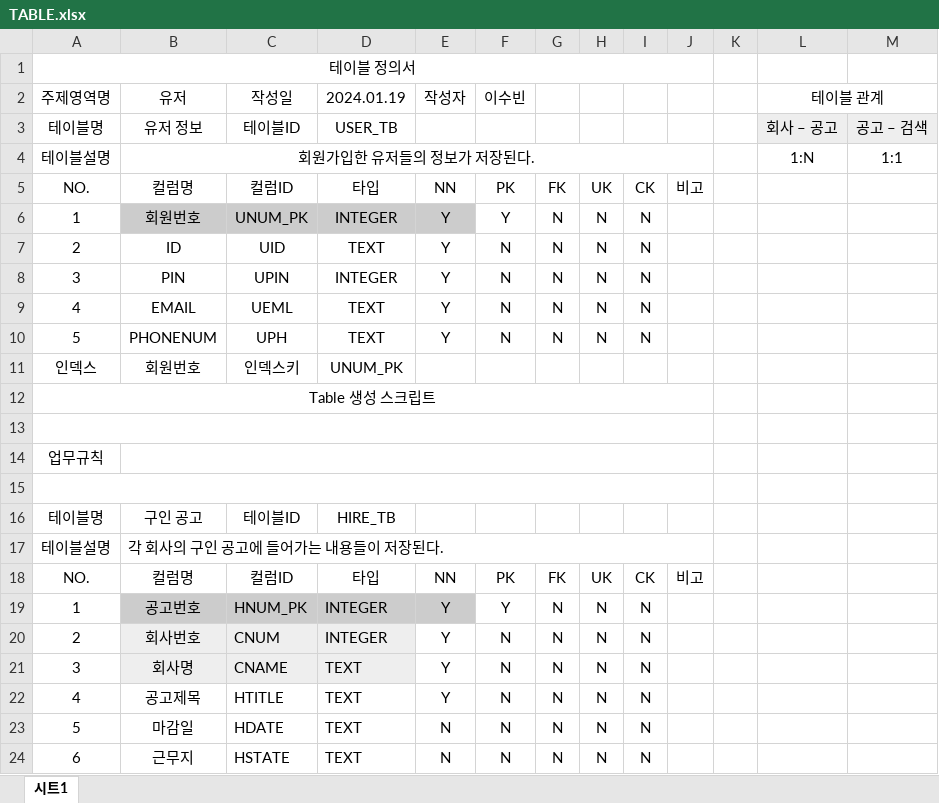
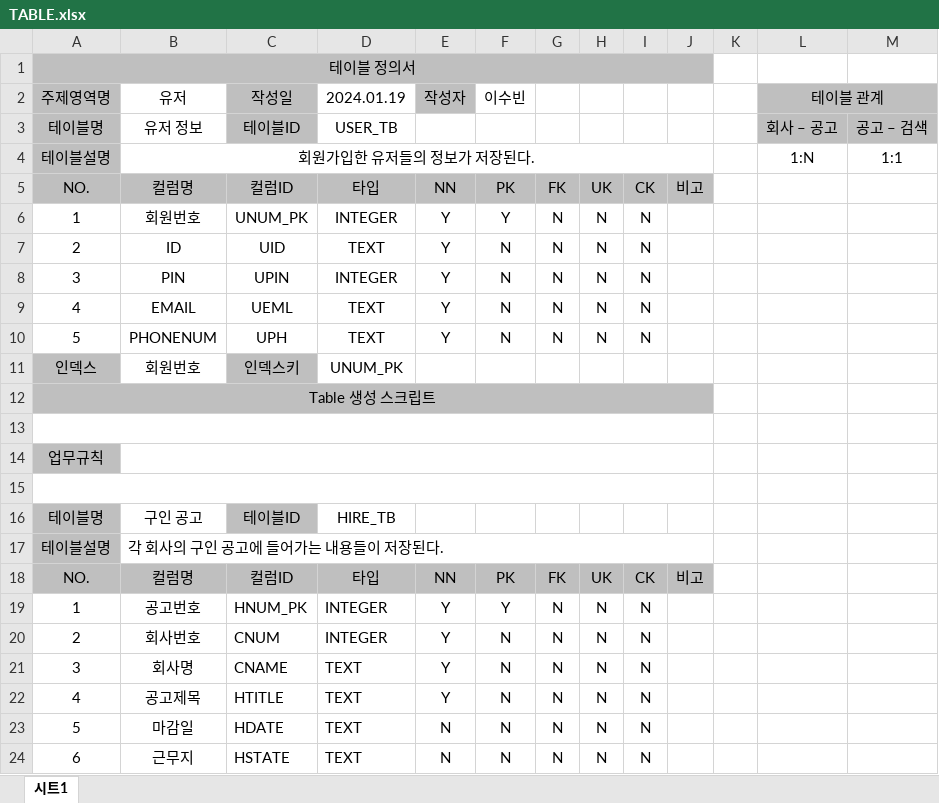
Before and after one commit to LeeSooBin96/EMPLOIN, an Excel workbook: TABLE.xlsx, sheet 시트1, drawn as a sheet; only a part is shown; values as stored, in another font and other column widths than the file's, no borders; the diff covers the shown part only; the diff names each change by its address in the sheet, - before the commit and + after, or states it on an @@ line.

```diff
--- a/TABLE.xlsx (sheet 시트1)
+++ b/TABLE.xlsx (sheet 시트1)
-A1:J1 fill: none
+A1:J1 fill: #BFBFBF
-A2:A4 fill: none
+A2:A4 fill: #BFBFBF
-C2:C3 fill: none
+C2:C3 fill: #BFBFBF
-E2 fill: none
+E2 fill: #BFBFBF
-L2:M2 fill: none
+L2:M2 fill: #BFBFBF
-L3:M3 fill: #EEEEEE
+L3:M3 fill: #BFBFBF
-A5:J5 fill: none
+A5:J5 fill: #BFBFBF
-B6:E6 fill: #CCCCCC
+B6:E6 fill: none
-A11 fill: none
+A11 fill: #BFBFBF
-C11 fill: none
+C11 fill: #BFBFBF
-A12:J12 fill: none
+A12:J12 fill: #BFBFBF
-A14 fill: none
+A14 fill: #BFBFBF
-A16:A17 fill: none
+A16:A17 fill: #BFBFBF
-C16 fill: none
+C16 fill: #BFBFBF
-A18:J18 fill: none
+A18:J18 fill: #BFBFBF
-B19:E19 fill: #CCCCCC
+B19:E19 fill: none
-B20:D21 fill: #EEEEEE
+B20:D21 fill: none
```
Also changed, not shown: cell formats elsewhere in this sheet, 1 other file.
